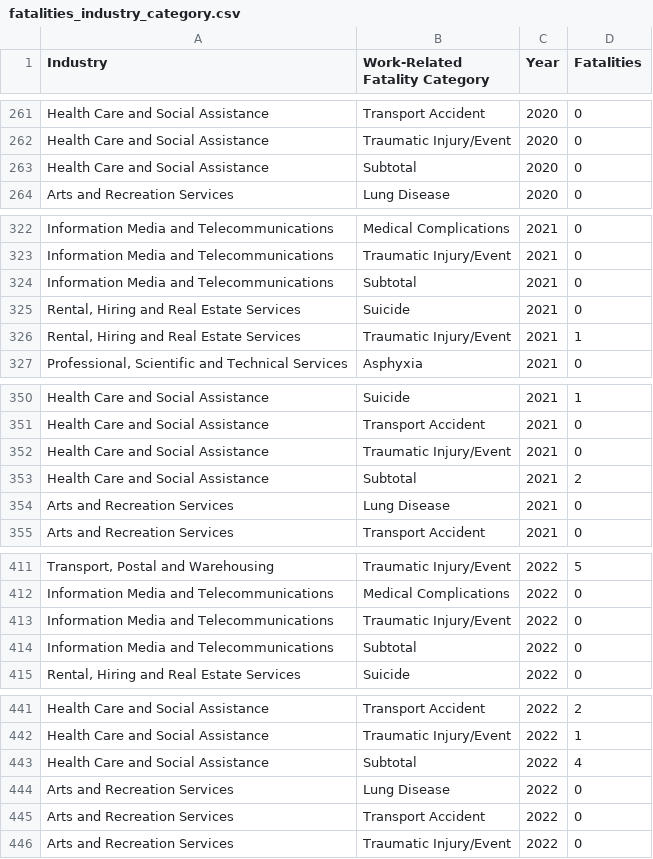
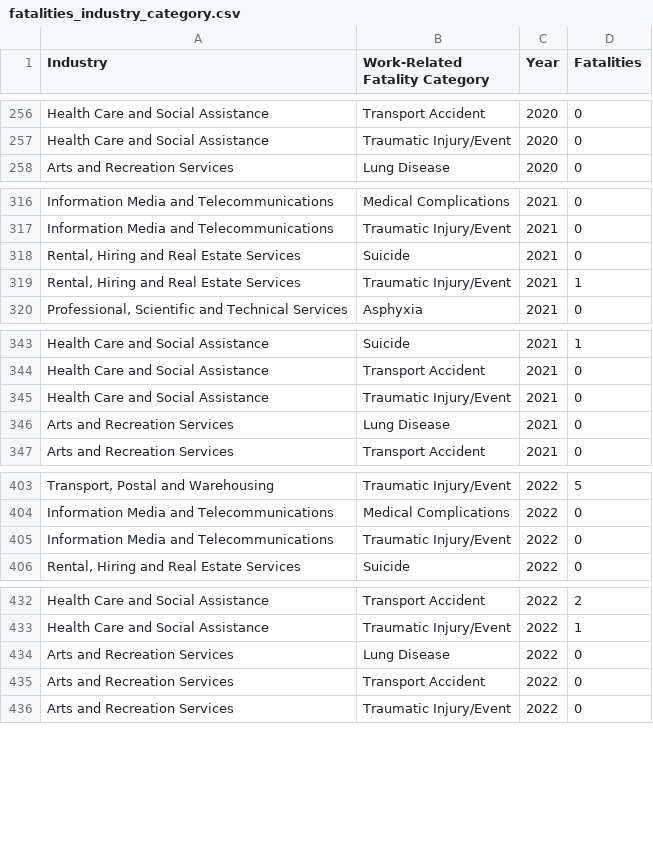
Before and after one commit to Ctha0006/3179, a CSV file: data/fatalities_industry_category.csv, drawn as a sheet; only a part is shown, gaps mark what is left out; the diff covers the shown part only.

```diff
--- a/data/fatalities_industry_category.csv
+++ b/data/fatalities_industry_category.csv
@@ -262,3 +257,2 @@ Health Care and Social Assistance,Transport Accident,2020,0
 Health Care and Social Assistance,Traumatic Injury/Event,2020,0
-Health Care and Social Assistance,Subtotal,2020,0
 Arts and Recreation Services,Lung Disease,2020,0
@@ -323,3 +317,2 @@ Information Media and Telecommunications,Medical Complications,2021,0
 Information Media and Telecommunications,Traumatic Injury/Event,2021,0
-Information Media and Telecommunications,Subtotal,2021,0
 "Rental, Hiring and Real Estate Services",Suicide,2021,0
@@ -352,3 +345,2 @@ Health Care and Social Assistance,Transport Accident,2021,0
 Health Care and Social Assistance,Traumatic Injury/Event,2021,0
-Health Care and Social Assistance,Subtotal,2021,2
 Arts and Recreation Services,Lung Disease,2021,0
@@ -413,3 +405,2 @@ Information Media and Telecommunications,Medical Complications,2022,0
 Information Media and Telecommunications,Traumatic Injury/Event,2022,0
-Information Media and Telecommunications,Subtotal,2022,0
 "Rental, Hiring and Real Estate Services",Suicide,2022,0
@@ -442,3 +433,2 @@ Health Care and Social Assistance,Transport Accident,2022,2
 Health Care and Social Assistance,Traumatic Injury/Event,2022,1
-Health Care and Social Assistance,Subtotal,2022,4
 Arts and Recreation Services,Lung Disease,2022,0
```
Also changed, not shown: 5 removed rows elsewhere in this file.
